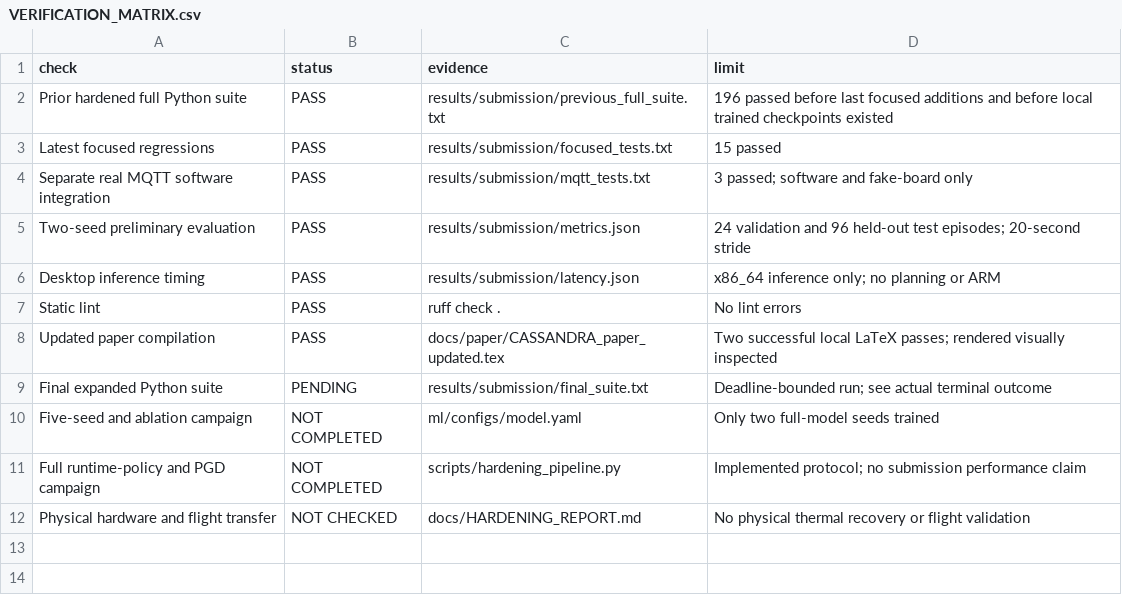
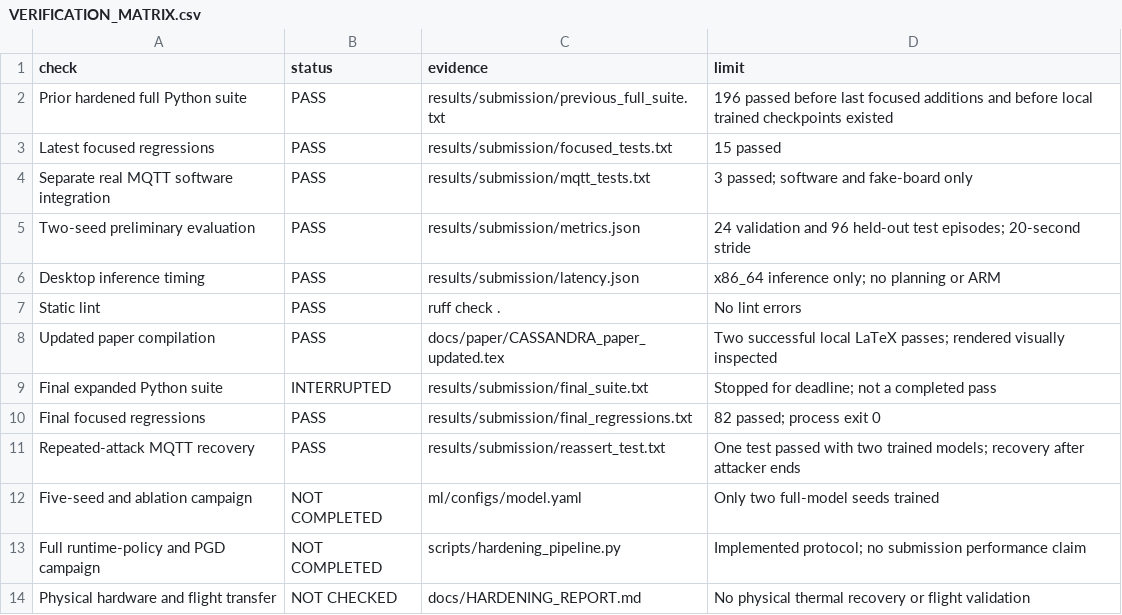
Before and after one commit to Mayssam-Hergli/AURORA, a CSV file: docs/VERIFICATION_MATRIX.csv, drawn as a sheet.

Commit message:
Finalize submission PDF and record passing deadline-bounded regression checks

```diff
--- a/docs/VERIFICATION_MATRIX.csv
+++ b/docs/VERIFICATION_MATRIX.csv
@@ -8,3 +8,5 @@ Static lint,PASS,ruff check .,No lint errors
 Updated paper compilation,PASS,docs/paper/CASSANDRA_paper_updated.tex,Two successful local LaTeX passes; rendered visually inspected
-Final expanded Python suite,PENDING,results/submission/final_suite.txt,Deadline-bounded run; see actual terminal outcome
+Final expanded Python suite,INTERRUPTED,results/submission/final_suite.txt,Stopped for deadline; not a completed pass
+Final focused regressions,PASS,results/submission/final_regressions.txt,82 passed; process exit 0
+Repeated-attack MQTT recovery,PASS,results/submission/reassert_test.txt,One test passed with two trained models; recovery after attacker ends
 Five-seed and ablation campaign,NOT COMPLETED,ml/configs/model.yaml,Only two full-model seeds trained
```
Also changed, not shown: 9 other files.
